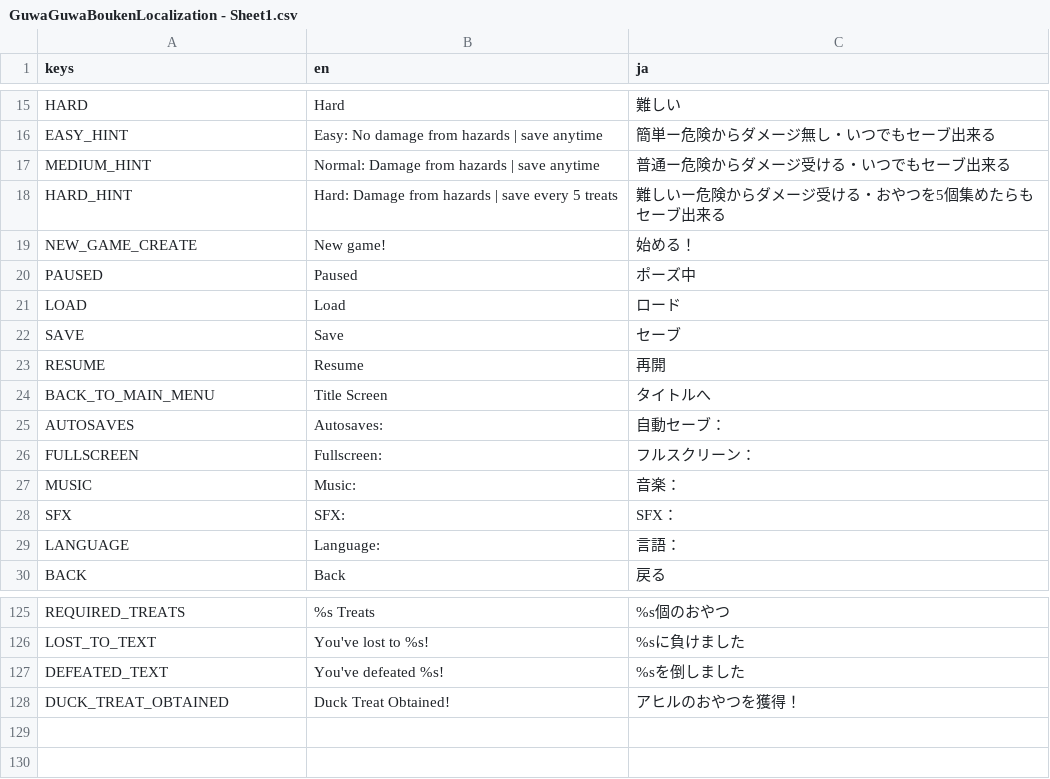
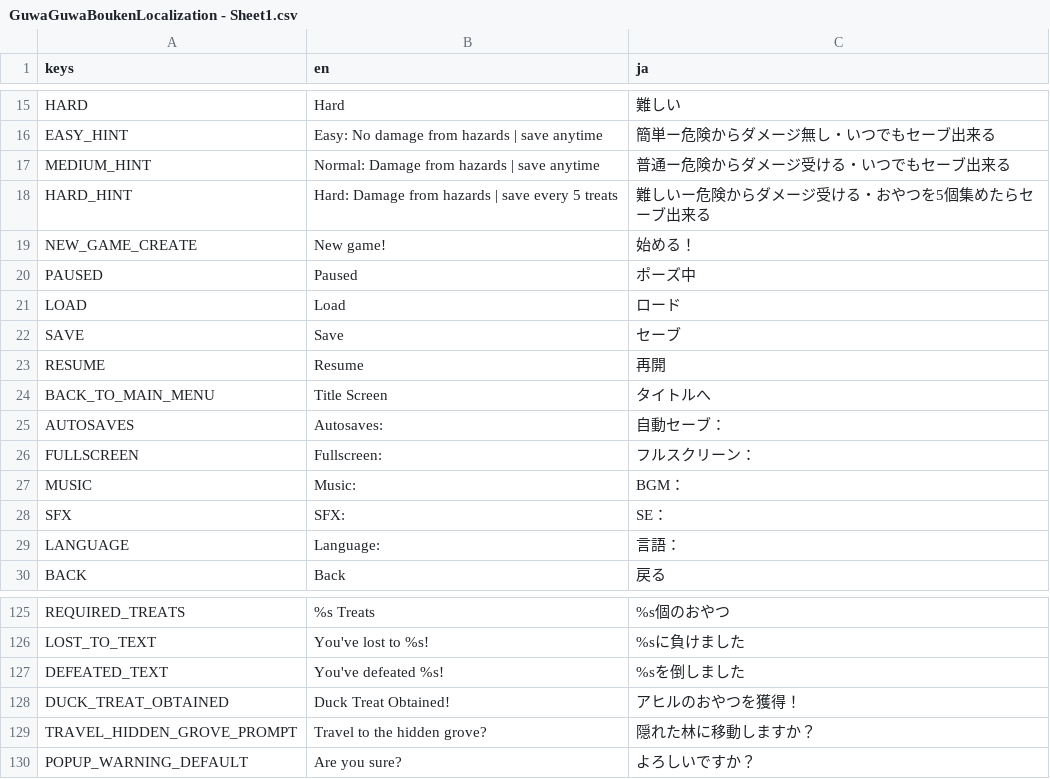
Before and after one commit to morie197/guwa-guwa-adventures, a CSV file: GuwaGuwaBoukenLocalization - Sheet1.csv, drawn as a sheet; only a part is shown, gaps mark what is left out.

```diff
--- a/GuwaGuwaBoukenLocalization - Sheet1.csv
+++ b/GuwaGuwaBoukenLocalization - Sheet1.csv
@@ -17,3 +17,3 @@ EASY_HINT,Easy: No damage from hazards | save anytime,簡単ー危険からダ
 MEDIUM_HINT,Normal: Damage from hazards | save anytime,普通ー危険からダメージ受ける・いつでもセーブ出来る
-HARD_HINT,Hard: Damage from hazards | save every 5 treats,難しいー危険からダメージ受ける・おやつを5個集めたらもセーブ出来る
+HARD_HINT,Hard: Damage from hazards | save every 5 treats,難しいー危険からダメージ受ける・おやつを5個集めたらセーブ出来る
 NEW_GAME_CREATE,New game!,始める！
@@ -26,4 +26,4 @@ AUTOSAVES,Autosaves:,自動セーブ：
 FULLSCREEN,Fullscreen:,フルスクリーン：
-MUSIC,Music:,音楽：
-SFX,SFX:,SFX：
+MUSIC,Music:,BGM：
+SFX,SFX:,SE：
 LANGUAGE,Language:,言語：
@@ -133 +133,3 @@ DEFEATED_TEXT,You've defeated %s!,%sを倒しました
 DUCK_TREAT_OBTAINED,Duck Treat Obtained!,アヒルのおやつを獲得！
+TRAVEL_HIDDEN_GROVE_PROMPT,Travel to the hidden grove?,隠れた林に移動しますか？
+POPUP_WARNING_DEFAULT,Are you sure?,よろしいですか？
```
Also changed, not shown: 11 other files.
